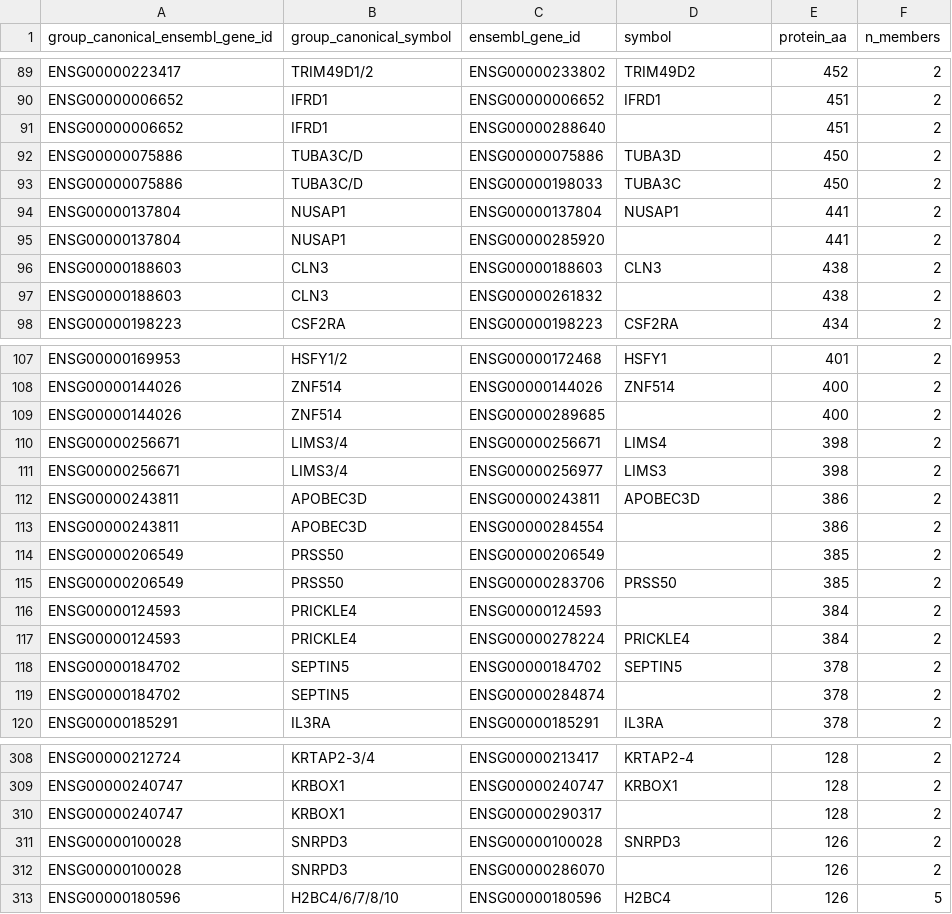
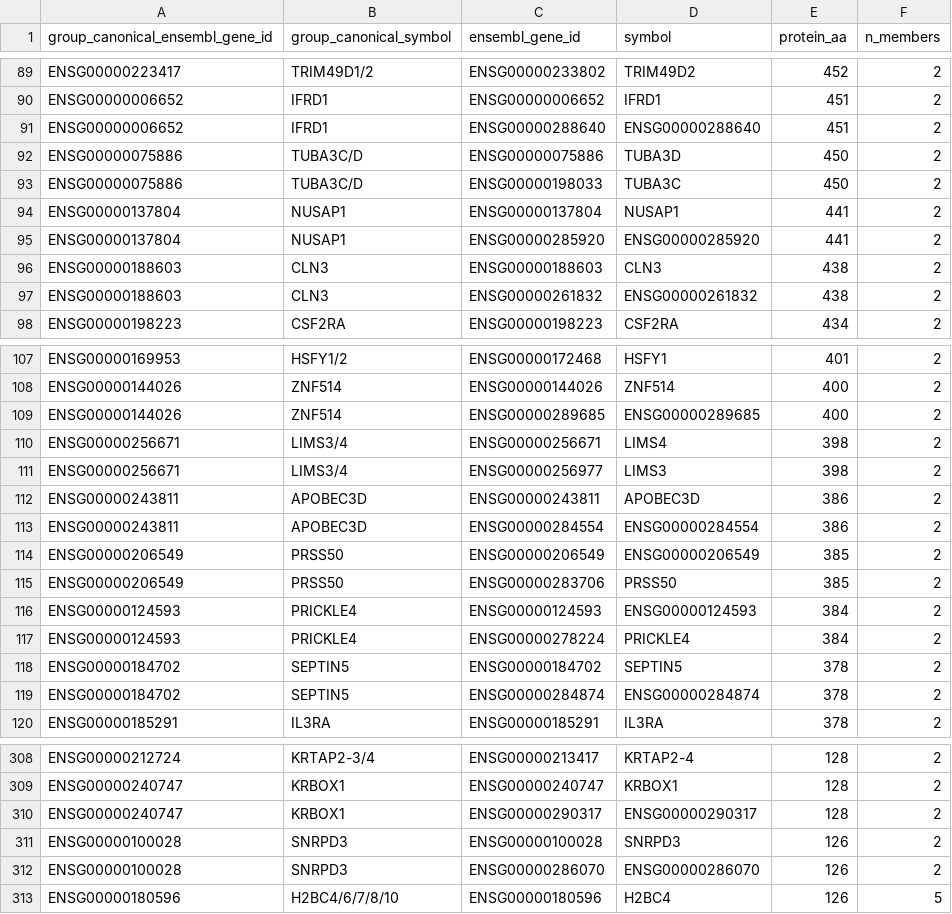
Before and after one commit to pirl-unc/pirlygenes, a CSV file: pirlygenes/data/protein-identical-gene-groups.csv, drawn as a sheet; only a part is shown, gaps mark what is left out; the diff covers the shown part only.

```diff
--- a/pirlygenes/data/protein-identical-gene-groups.csv
+++ b/pirlygenes/data/protein-identical-gene-groups.csv
@@ -90,3 +90,3 @@ ENSG00000223417,TRIM49D1/2,ENSG00000233802,TRIM49D2,452,2
 ENSG00000006652,IFRD1,ENSG00000006652,IFRD1,451,2
-ENSG00000006652,IFRD1,ENSG00000288640,,451,2
+ENSG00000006652,IFRD1,ENSG00000288640,ENSG00000288640,451,2
 ENSG00000075886,TUBA3C/D,ENSG00000075886,TUBA3D,450,2
@@ -94,5 +94,5 @@ ENSG00000075886,TUBA3C/D,ENSG00000198033,TUBA3C,450,2
 ENSG00000137804,NUSAP1,ENSG00000137804,NUSAP1,441,2
-ENSG00000137804,NUSAP1,ENSG00000285920,,441,2
+ENSG00000137804,NUSAP1,ENSG00000285920,ENSG00000285920,441,2
 ENSG00000188603,CLN3,ENSG00000188603,CLN3,438,2
-ENSG00000188603,CLN3,ENSG00000261832,,438,2
+ENSG00000188603,CLN3,ENSG00000261832,ENSG00000261832,438,2
 ENSG00000198223,CSF2RA,ENSG00000198223,CSF2RA,434,2
@@ -108,3 +108,3 @@ ENSG00000169953,HSFY1/2,ENSG00000172468,HSFY1,401,2
 ENSG00000144026,ZNF514,ENSG00000144026,ZNF514,400,2
-ENSG00000144026,ZNF514,ENSG00000289685,,400,2
+ENSG00000144026,ZNF514,ENSG00000289685,ENSG00000289685,400,2
 ENSG00000256671,LIMS3/4,ENSG00000256671,LIMS4,398,2
@@ -112,9 +112,9 @@ ENSG00000256671,LIMS3/4,ENSG00000256977,LIMS3,398,2
 ENSG00000243811,APOBEC3D,ENSG00000243811,APOBEC3D,386,2
-ENSG00000243811,APOBEC3D,ENSG00000284554,,386,2
-ENSG00000206549,PRSS50,ENSG00000206549,,385,2
+ENSG00000243811,APOBEC3D,ENSG00000284554,ENSG00000284554,386,2
+ENSG00000206549,PRSS50,ENSG00000206549,ENSG00000206549,385,2
 ENSG00000206549,PRSS50,ENSG00000283706,PRSS50,385,2
-ENSG00000124593,PRICKLE4,ENSG00000124593,,384,2
+ENSG00000124593,PRICKLE4,ENSG00000124593,ENSG00000124593,384,2
 ENSG00000124593,PRICKLE4,ENSG00000278224,PRICKLE4,384,2
 ENSG00000184702,SEPTIN5,ENSG00000184702,SEPTIN5,378,2
-ENSG00000184702,SEPTIN5,ENSG00000284874,,378,2
+ENSG00000184702,SEPTIN5,ENSG00000284874,ENSG00000284874,378,2
 ENSG00000185291,IL3RA,ENSG00000185291,IL3RA,378,2
@@ -309,5 +309,5 @@ ENSG00000212724,KRTAP2-3/4,ENSG00000213417,KRTAP2-4,128,2
 ENSG00000240747,KRBOX1,ENSG00000240747,KRBOX1,128,2
-ENSG00000240747,KRBOX1,ENSG00000290317,,128,2
+ENSG00000240747,KRBOX1,ENSG00000290317,ENSG00000290317,128,2
 ENSG00000100028,SNRPD3,ENSG00000100028,SNRPD3,126,2
-ENSG00000100028,SNRPD3,ENSG00000286070,,126,2
+ENSG00000100028,SNRPD3,ENSG00000286070,ENSG00000286070,126,2
 ENSG00000180596,H2BC4/6/7/8/10,ENSG00000180596,H2BC4,126,5
```
Also changed, not shown: 38 edited cells elsewhere in this file, pirlygenes/data/cdna-identical-gene-groups.csv, 4 other files.
